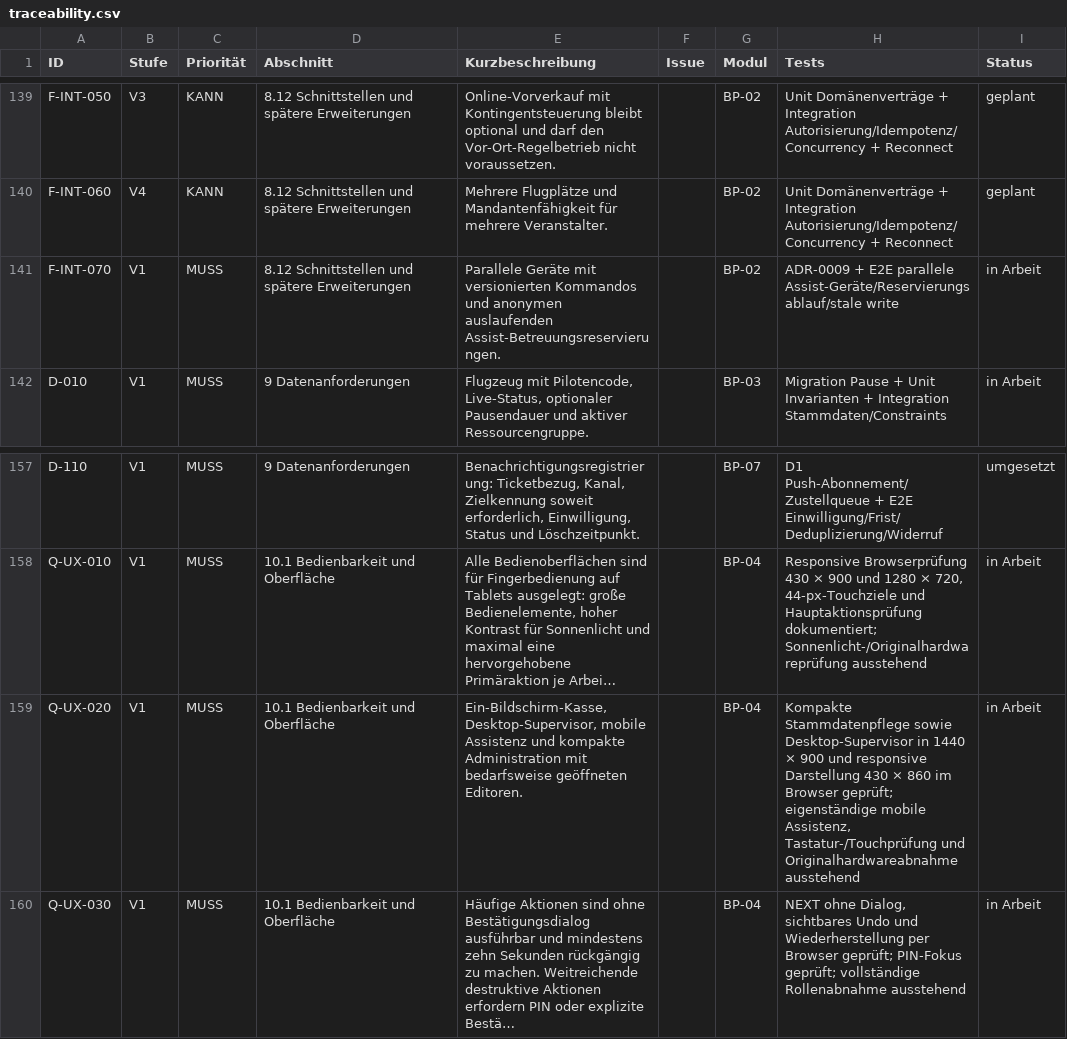
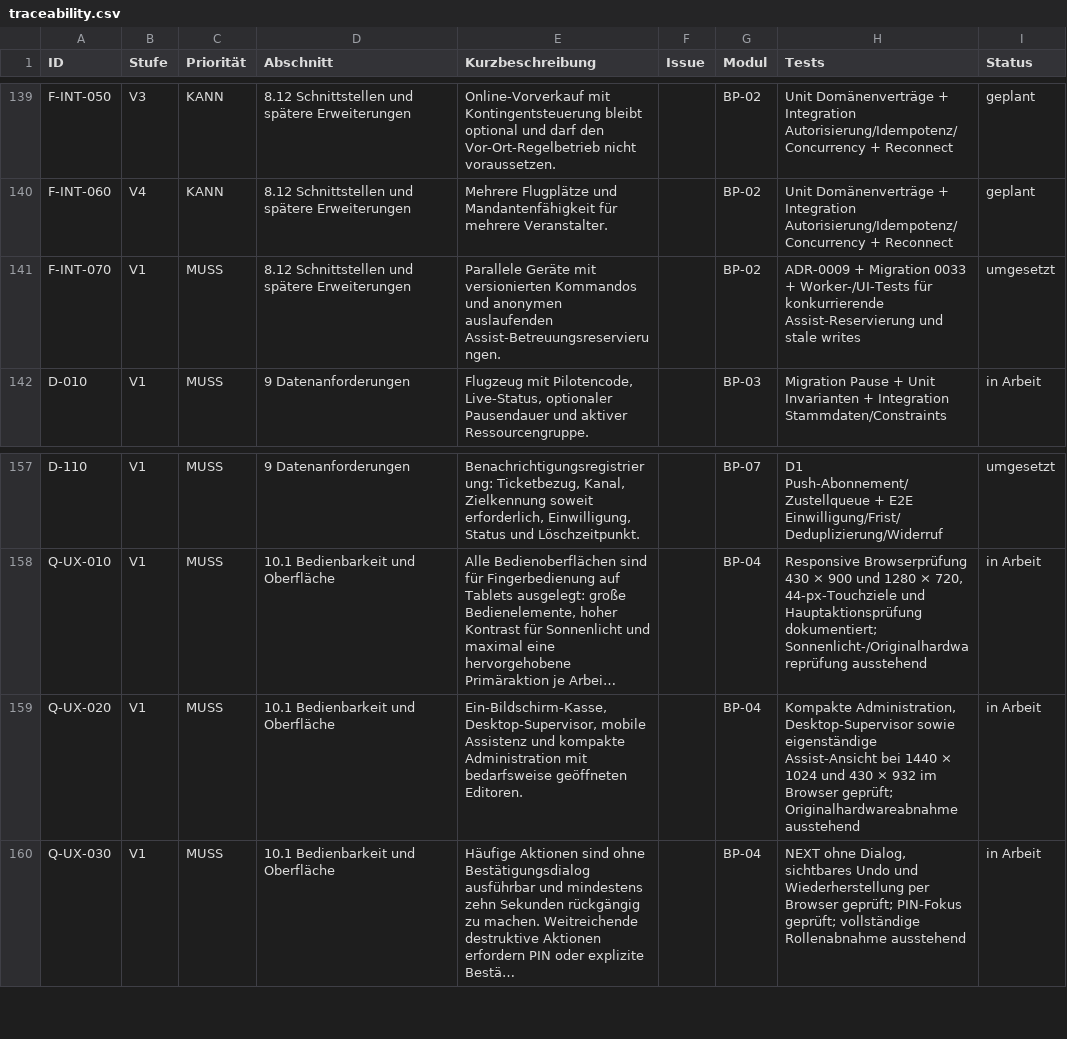
Before and after one commit to aguther/rundflug-leitstand, a CSV file: docs/requirements/traceability.csv, drawn as a sheet; only a part is shown, gaps mark what is left out.

Commit message:
feat(flight-line): coordinate anonymous assist workflow

```diff
--- a/docs/requirements/traceability.csv
+++ b/docs/requirements/traceability.csv
@@ -140,3 +140,3 @@ F-INT-050,V3,KANN,8.12 Schnittstellen und spätere Erweiterungen,Online-Vorverka
 F-INT-060,V4,KANN,8.12 Schnittstellen und spätere Erweiterungen,Mehrere Flugplätze und Mandantenfähigkeit für mehrere Veranstalter.,,BP-02,Unit Domänenverträge + Integration Autorisierung/Idempotenz/Concurrency + Reconnect,geplant
-F-INT-070,V1,MUSS,8.12 Schnittstellen und spätere Erweiterungen,"Parallele Geräte mit versionierten Kommandos und anonymen auslaufenden Assist-Betreuungsreservierungen.",,BP-02,ADR-0009 + E2E parallele Assist-Geräte/Reservierungsablauf/stale write,in Arbeit
+F-INT-070,V1,MUSS,8.12 Schnittstellen und spätere Erweiterungen,"Parallele Geräte mit versionierten Kommandos und anonymen auslaufenden Assist-Betreuungsreservierungen.",,BP-02,"ADR-0009 + Migration 0033 + Worker-/UI-Tests für konkurrierende Assist-Reservierung und stale writes",umgesetzt
 D-010,V1,MUSS,9 Datenanforderungen,"Flugzeug mit Pilotencode, Live-Status, optionaler Pausendauer und aktiver Ressourcengruppe.",,BP-03,Migration Pause + Unit Invarianten + Integration Stammdaten/Constraints,in Arbeit
@@ -158,3 +158,3 @@ D-110,V1,MUSS,9 Datenanforderungen,"Benachrichtigungsregistrierung: Ticketbezug,
 Q-UX-010,V1,MUSS,10.1 Bedienbarkeit und Oberfläche,"Alle Bedienoberflächen sind für Fingerbedienung auf Tablets ausgelegt: große Bedienelemente, hoher Kontrast für Sonnenlicht und maximal eine hervorgehobene Primäraktion je Arbei…",,BP-04,"Responsive Browserprüfung 430 × 900 und 1280 × 720, 44-px-Touchziele und Hauptaktionsprüfung dokumentiert; Sonnenlicht-/Originalhardwareprüfung ausstehend",in Arbeit
-Q-UX-020,V1,MUSS,10.1 Bedienbarkeit und Oberfläche,"Ein-Bildschirm-Kasse, Desktop-Supervisor, mobile Assistenz und kompakte Administration mit bedarfsweise geöffneten Editoren.",,BP-04,"Kompakte Stammdatenpflege sowie Desktop-Supervisor in 1440 × 900 und responsive Darstellung 430 × 860 im Browser geprüft; eigenständige mobile Assistenz, Tastatur-/Touchprüfung und Originalhardwareabnahme ausstehend",in Arbeit
+Q-UX-020,V1,MUSS,10.1 Bedienbarkeit und Oberfläche,"Ein-Bildschirm-Kasse, Desktop-Supervisor, mobile Assistenz und kompakte Administration mit bedarfsweise geöffneten Editoren.",,BP-04,"Kompakte Administration, Desktop-Supervisor sowie eigenständige Assist-Ansicht bei 1440 × 1024 und 430 × 932 im Browser geprüft; Originalhardwareabnahme ausstehend",in Arbeit
 Q-UX-030,V1,MUSS,10.1 Bedienbarkeit und Oberfläche,Häufige Aktionen sind ohne Bestätigungsdialog ausführbar und mindestens zehn Sekunden rückgängig zu machen. Weitreichende destruktive Aktionen erfordern PIN oder explizite Bestä…,,BP-04,"NEXT ohne Dialog, sichtbares Undo und Wiederherstellung per Browser geprüft; PIN-Fokus geprüft; vollständige Rollenabnahme ausstehend",in Arbeit
```
Also changed, not shown: 12 other files.
